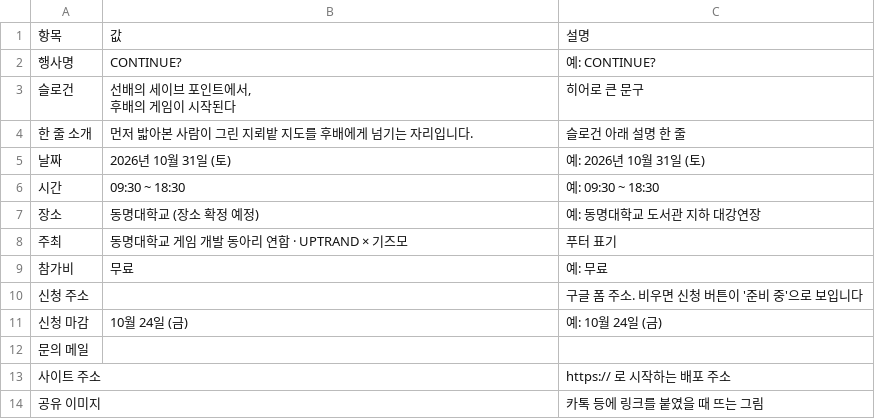
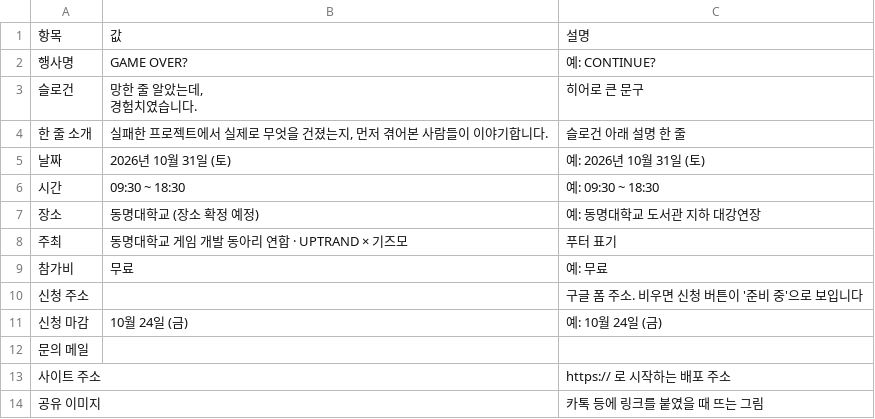
Before and after one commit to Game-Dev-Conference-CONTINUE/CONTINUE-_Homepage, a CSV file: sheet-template/기본정보.csv, drawn as a sheet.

```diff
--- a/sheet-template/기본정보.csv
+++ b/sheet-template/기본정보.csv
@@ -1,6 +1,6 @@
 항목,값,설명
-행사명,CONTINUE?,예: CONTINUE?
-슬로건,"선배의 세이브 포인트에서,
-후배의 게임이 시작된다",히어로 큰 문구
-한 줄 소개,먼저 밟아본 사람이 그린 지뢰밭 지도를 후배에게 넘기는 자리입니다.,슬로건 아래 설명 한 줄
+행사명,GAME OVER?,예: CONTINUE?
+슬로건,"망한 줄 알았는데,
+경험치였습니다.",히어로 큰 문구
+한 줄 소개,"실패한 프로젝트에서 실제로 무엇을 건졌는지, 먼저 겪어본 사람들이 이야기합니다.",슬로건 아래 설명 한 줄
 날짜,2026년 10월 31일 (토),예: 2026년 10월 31일 (토)
```
Also changed, not shown: 3 other files.
